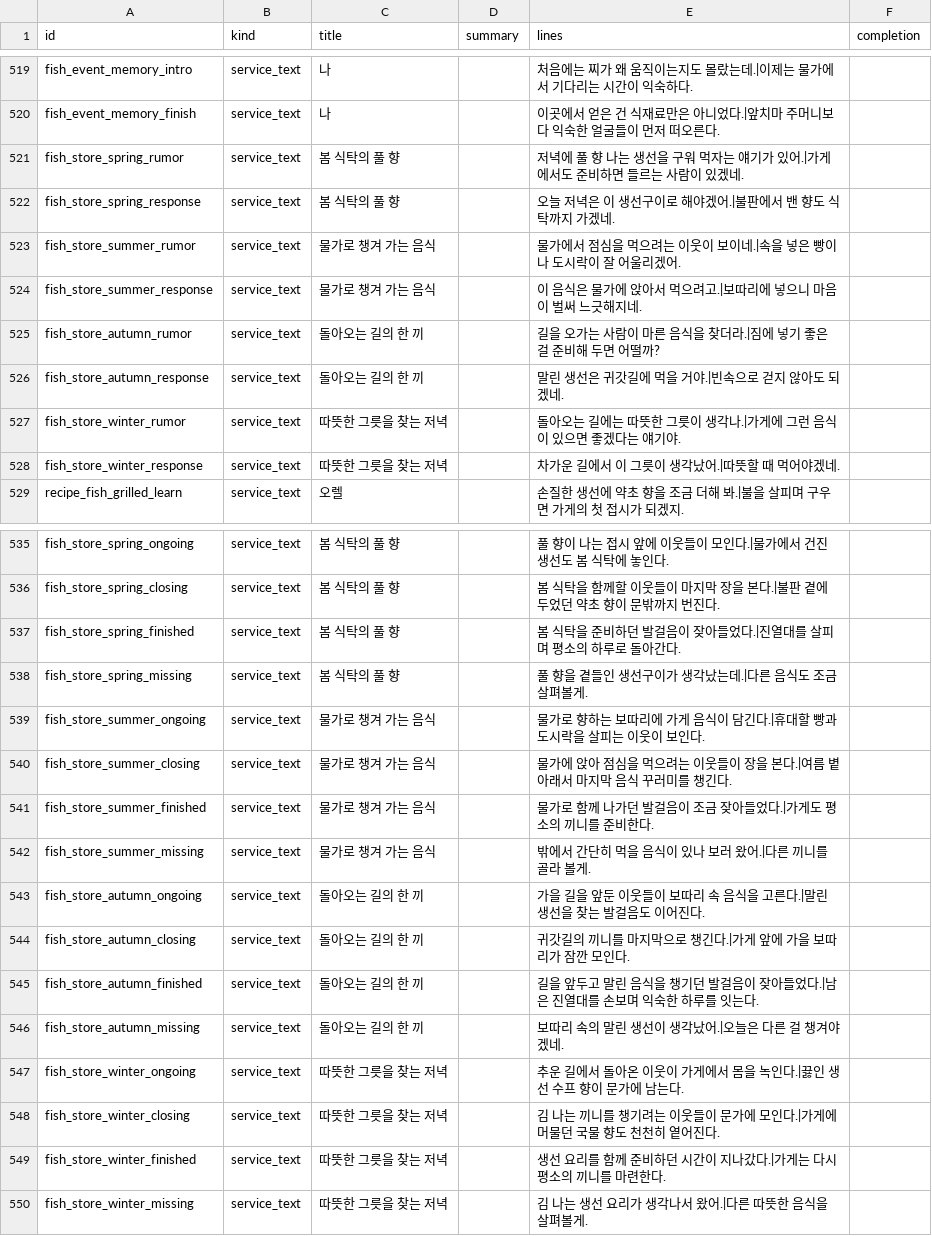
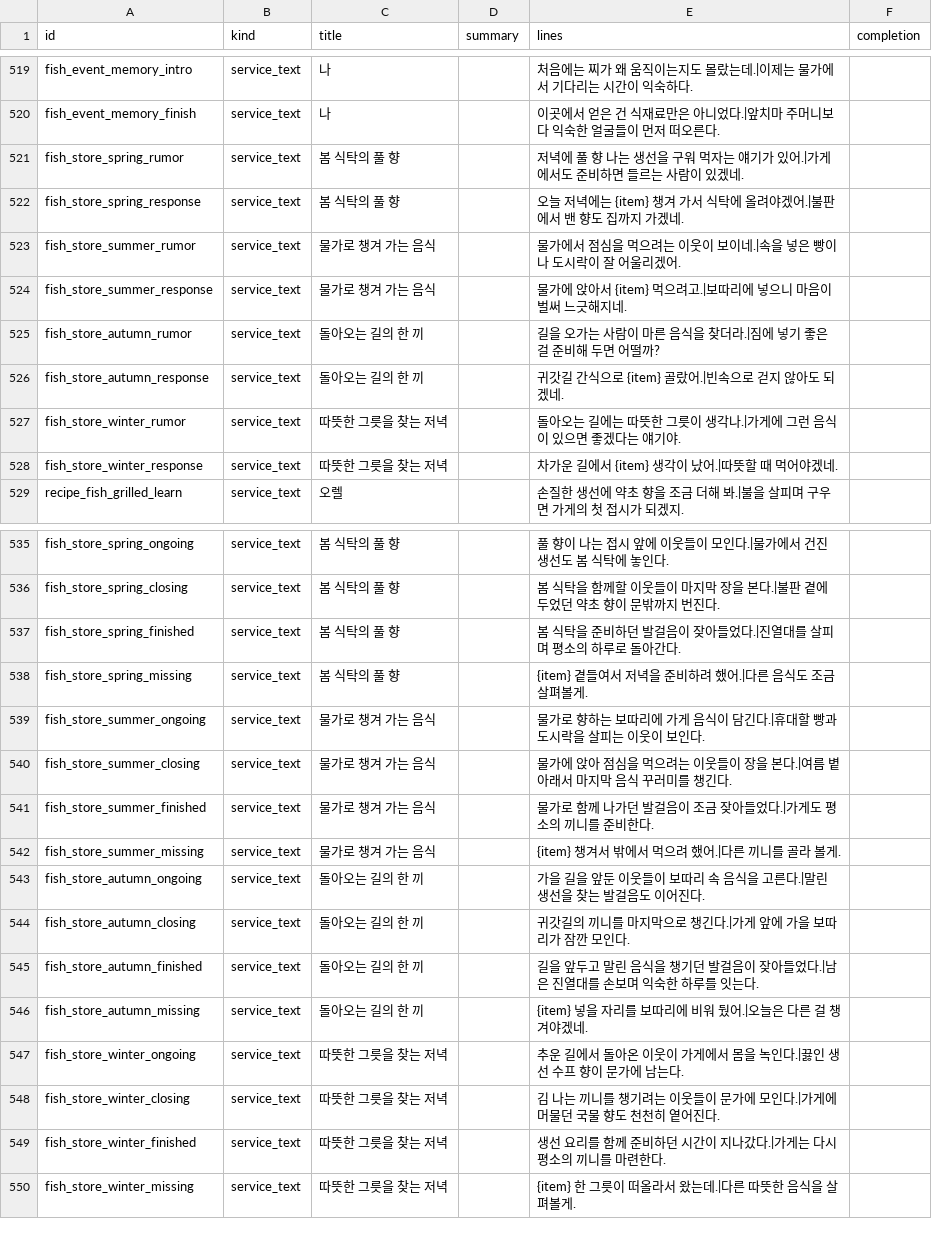
Before and after one commit to mayjohn66-cmd/project222, a CSV file: data/shop/requests/requests_text.csv, drawn as a sheet; only a part is shown, gaps mark what is left out.

```diff
--- a/data/shop/requests/requests_text.csv
+++ b/data/shop/requests/requests_text.csv
@@ -521,9 +521,9 @@ fish_event_memory_finish,service_text,나,,이곳에서 얻은 건 식재료만
 fish_store_spring_rumor,service_text,봄 식탁의 풀 향,,저녁에 풀 향 나는 생선을 구워 먹자는 얘기가 있어.|가게에서도 준비하면 들르는 사람이 있겠네.,
-fish_store_spring_response,service_text,봄 식탁의 풀 향,,오늘 저녁은 이 생선구이로 해야겠어.|불판에서 밴 향도 식탁까지 가겠네.,
+fish_store_spring_response,service_text,봄 식탁의 풀 향,,오늘 저녁에는 {item} 챙겨 가서 식탁에 올려야겠어.|불판에서 밴 향도 집까지 가겠네.,
 fish_store_summer_rumor,service_text,물가로 챙겨 가는 음식,,물가에서 점심을 먹으려는 이웃이 보이네.|속을 넣은 빵이나 도시락이 잘 어울리겠어.,
-fish_store_summer_response,service_text,물가로 챙겨 가는 음식,,이 음식은 물가에 앉아서 먹으려고.|보따리에 넣으니 마음이 벌써 느긋해지네.,
+fish_store_summer_response,service_text,물가로 챙겨 가는 음식,,물가에 앉아서 {item} 먹으려고.|보따리에 넣으니 마음이 벌써 느긋해지네.,
 fish_store_autumn_rumor,service_text,돌아오는 길의 한 끼,,길을 오가는 사람이 마른 음식을 찾더라.|짐에 넣기 좋은 걸 준비해 두면 어떨까?,
-fish_store_autumn_response,service_text,돌아오는 길의 한 끼,,말린 생선은 귀갓길에 먹을 거야.|빈속으로 걷지 않아도 되겠네.,
+fish_store_autumn_response,service_text,돌아오는 길의 한 끼,,귀갓길 간식으로 {item} 골랐어.|빈속으로 걷지 않아도 되겠네.,
 fish_store_winter_rumor,service_text,따뜻한 그릇을 찾는 저녁,,돌아오는 길에는 따뜻한 그릇이 생각나.|가게에 그런 음식이 있으면 좋겠다는 얘기야.,
-fish_store_winter_response,service_text,따뜻한 그릇을 찾는 저녁,,차가운 길에서 이 그릇이 생각났어.|따뜻할 때 먹어야겠네.,
+fish_store_winter_response,service_text,따뜻한 그릇을 찾는 저녁,,차가운 길에서 {item} 생각이 났어.|따뜻할 때 먹어야겠네.,
 recipe_fish_grilled_learn,service_text,오렐,,손질한 생선에 약초 향을 조금 더해 봐.|불을 살피며 구우면 가게의 첫 접시가 되겠지.,
@@ -537,3 +537,3 @@ fish_store_spring_closing,service_text,봄 식탁의 풀 향,,봄 식탁을 함
 fish_store_spring_finished,service_text,봄 식탁의 풀 향,,봄 식탁을 준비하던 발걸음이 잦아들었다.|진열대를 살피며 평소의 하루로 돌아간다.,
-fish_store_spring_missing,service_text,봄 식탁의 풀 향,,풀 향을 곁들인 생선구이가 생각났는데.|다른 음식도 조금 살펴볼게.,
+fish_store_spring_missing,service_text,봄 식탁의 풀 향,,{item} 곁들여서 저녁을 준비하려 했어.|다른 음식도 조금 살펴볼게.,
 fish_store_summer_ongoing,service_text,물가로 챙겨 가는 음식,,물가로 향하는 보따리에 가게 음식이 담긴다.|휴대할 빵과 도시락을 살피는 이웃이 보인다.,
@@ -541,3 +541,3 @@ fish_store_summer_closing,service_text,물가로 챙겨 가는 음식,,물가에
 fish_store_summer_finished,service_text,물가로 챙겨 가는 음식,,물가로 함께 나가던 발걸음이 조금 잦아들었다.|가게도 평소의 끼니를 준비한다.,
-fish_store_summer_missing,service_text,물가로 챙겨 가는 음식,,밖에서 간단히 먹을 음식이 있나 보러 왔어.|다른 끼니를 골라 볼게.,
+fish_store_summer_missing,service_text,물가로 챙겨 가는 음식,,{item} 챙겨서 밖에서 먹으려 했어.|다른 끼니를 골라 볼게.,
 fish_store_autumn_ongoing,service_text,돌아오는 길의 한 끼,,가을 길을 앞둔 이웃들이 보따리 속 음식을 고른다.|말린 생선을 찾는 발걸음도 이어진다.,
@@ -545,3 +545,3 @@ fish_store_autumn_closing,service_text,돌아오는 길의 한 끼,,귀갓길의
 fish_store_autumn_finished,service_text,돌아오는 길의 한 끼,,길을 앞두고 말린 음식을 챙기던 발걸음이 잦아들었다.|남은 진열대를 손보며 익숙한 하루를 잇는다.,
-fish_store_autumn_missing,service_text,돌아오는 길의 한 끼,,보따리 속의 말린 생선이 생각났어.|오늘은 다른 걸 챙겨야겠네.,
+fish_store_autumn_missing,service_text,돌아오는 길의 한 끼,,{item} 넣을 자리를 보따리에 비워 뒀어.|오늘은 다른 걸 챙겨야겠네.,
 fish_store_winter_ongoing,service_text,따뜻한 그릇을 찾는 저녁,,추운 길에서 돌아온 이웃이 가게에서 몸을 녹인다.|끓인 생선 수프 향이 문가에 남는다.,
@@ -549,2 +549,2 @@ fish_store_winter_closing,service_text,따뜻한 그릇을 찾는 저녁,,김
 fish_store_winter_finished,service_text,따뜻한 그릇을 찾는 저녁,,생선 요리를 함께 준비하던 시간이 지나갔다.|가게는 다시 평소의 끼니를 마련한다.,
-fish_store_winter_missing,service_text,따뜻한 그릇을 찾는 저녁,,김 나는 생선 요리가 생각나서 왔어.|다른 따뜻한 음식을 살펴볼게.,
+fish_store_winter_missing,service_text,따뜻한 그릇을 찾는 저녁,,{item} 한 그릇이 떠올라서 왔는데.|다른 따뜻한 음식을 살펴볼게.,
```
Also changed, not shown: 8 other files.
